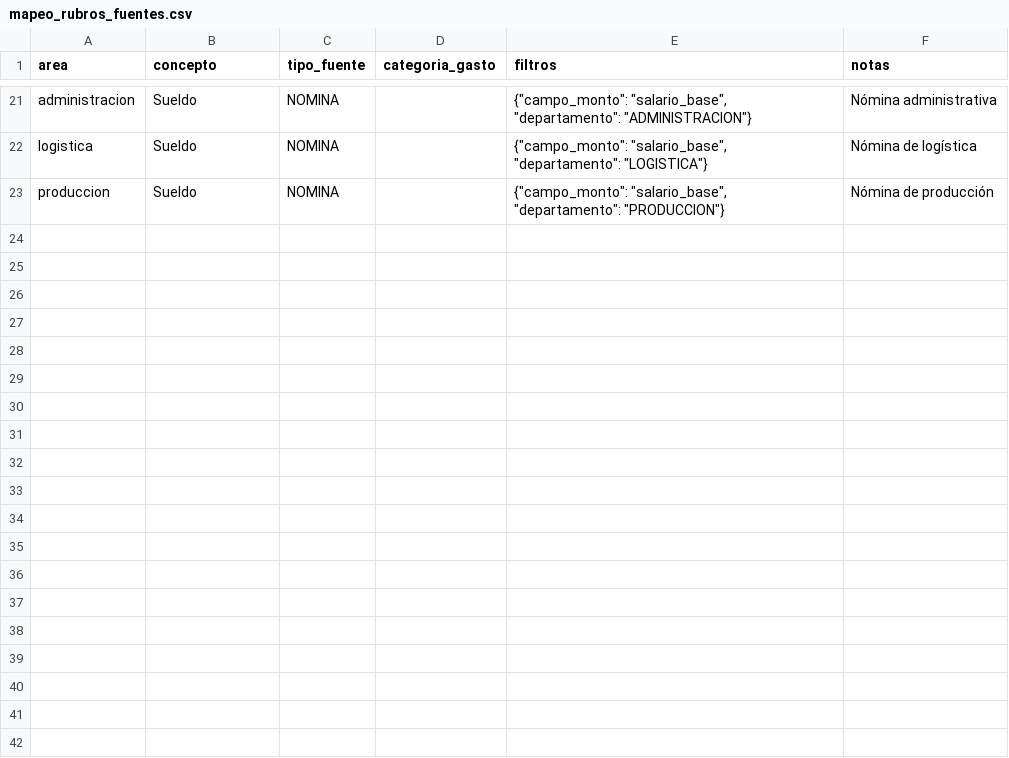
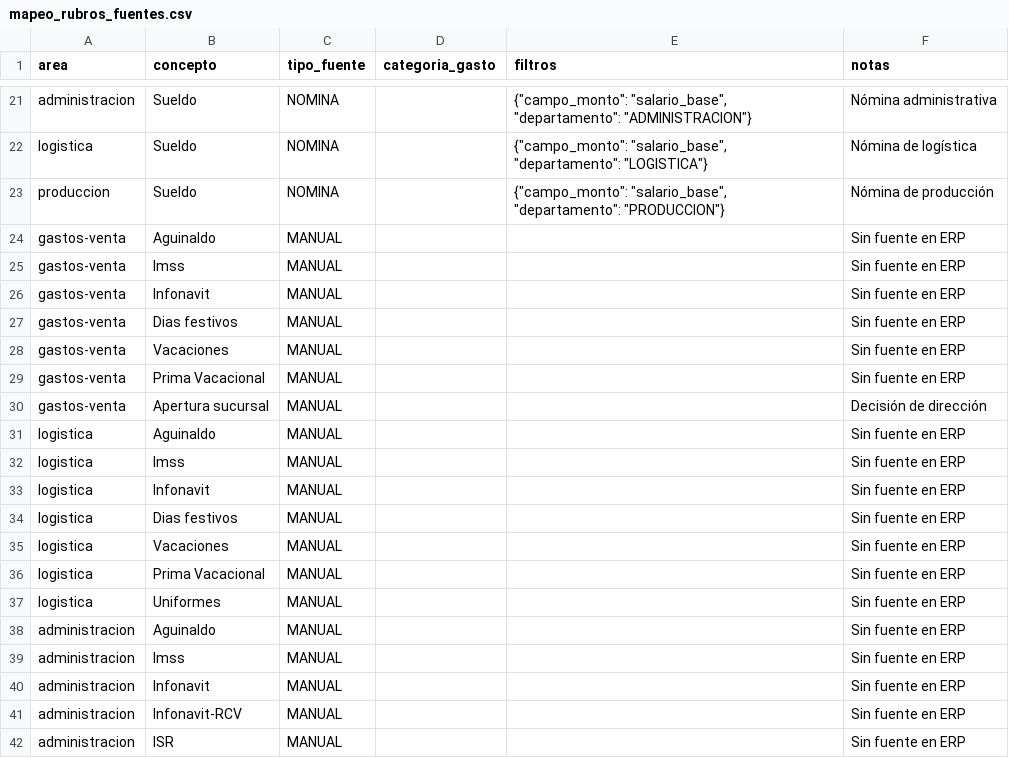
Before and after one commit to maburgos12/pollyanas-dolce-erp, a CSV file: reportes/data/mapeo_rubros_fuentes.csv, drawn as a sheet; only a part is shown, gaps mark what is left out; the diff covers the shown part only; the diff names each change by its address in the sheet, - before the commit and + after, or states it on an @@ line.

```diff
--- a/reportes/data/mapeo_rubros_fuentes.csv
+++ b/reportes/data/mapeo_rubros_fuentes.csv
+row 24: gastos-venta | Aguinaldo | MANUAL |  |  | Sin fuente en ERP
+row 25: gastos-venta | Imss | MANUAL |  |  | Sin fuente en ERP
+row 26: gastos-venta | Infonavit | MANUAL |  |  | Sin fuente en ERP
+row 27: gastos-venta | Dias festivos | MANUAL |  |  | Sin fuente en ERP
+row 28: gastos-venta | Vacaciones | MANUAL |  |  | Sin fuente en ERP
+row 29: gastos-venta | Prima Vacacional | MANUAL |  |  | Sin fuente en ERP
+row 30: gastos-venta | Apertura sucursal | MANUAL |  |  | Decisión de dirección
+row 31: logistica | Aguinaldo | MANUAL |  |  | Sin fuente en ERP
+row 32: logistica | Imss | MANUAL |  |  | Sin fuente en ERP
+row 33: logistica | Infonavit | MANUAL |  |  | Sin fuente en ERP
+row 34: logistica | Dias festivos | MANUAL |  |  | Sin fuente en ERP
+row 35: logistica | Vacaciones | MANUAL |  |  | Sin fuente en ERP
+row 36: logistica | Prima Vacacional | MANUAL |  |  | Sin fuente en ERP
+row 37: logistica | Uniformes | MANUAL |  |  | Sin fuente en ERP
+row 38: administracion | Aguinaldo | MANUAL |  |  | Sin fuente en ERP
+row 39: administracion | Imss | MANUAL |  |  | Sin fuente en ERP
+row 40: administracion | Infonavit | MANUAL |  |  | Sin fuente en ERP
+row 41: administracion | Infonavit-RCV | MANUAL |  |  | Sin fuente en ERP
+row 42: administracion | ISR | MANUAL |  |  | Sin fuente en ERP
```
Also changed, not shown: 19 added rows elsewhere in this file, 6 other files.
